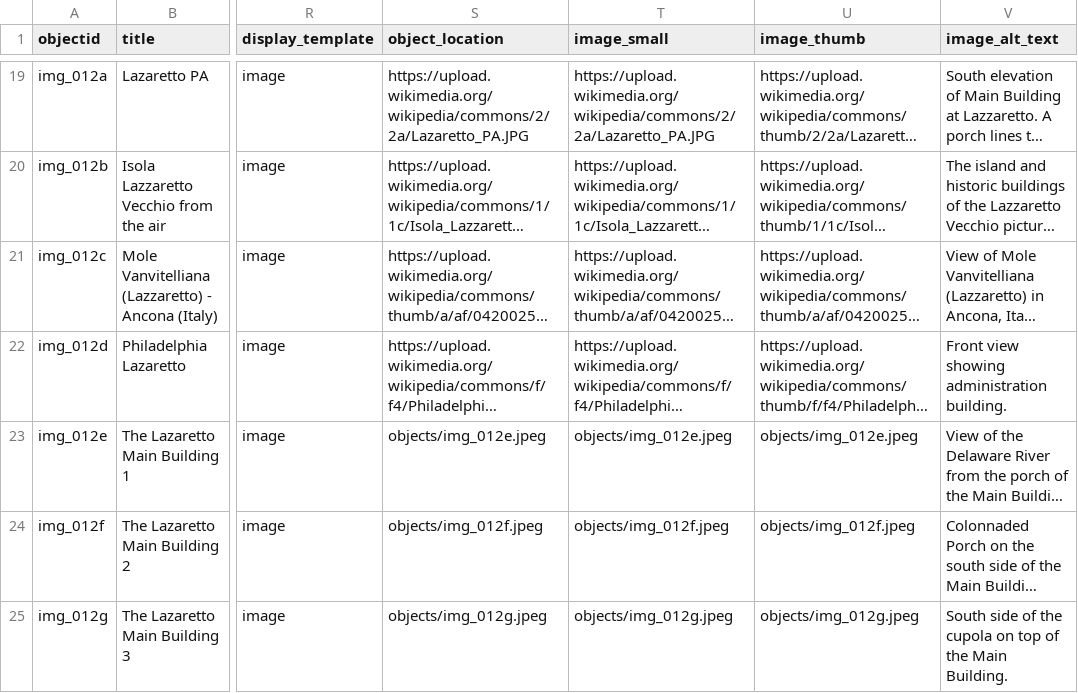
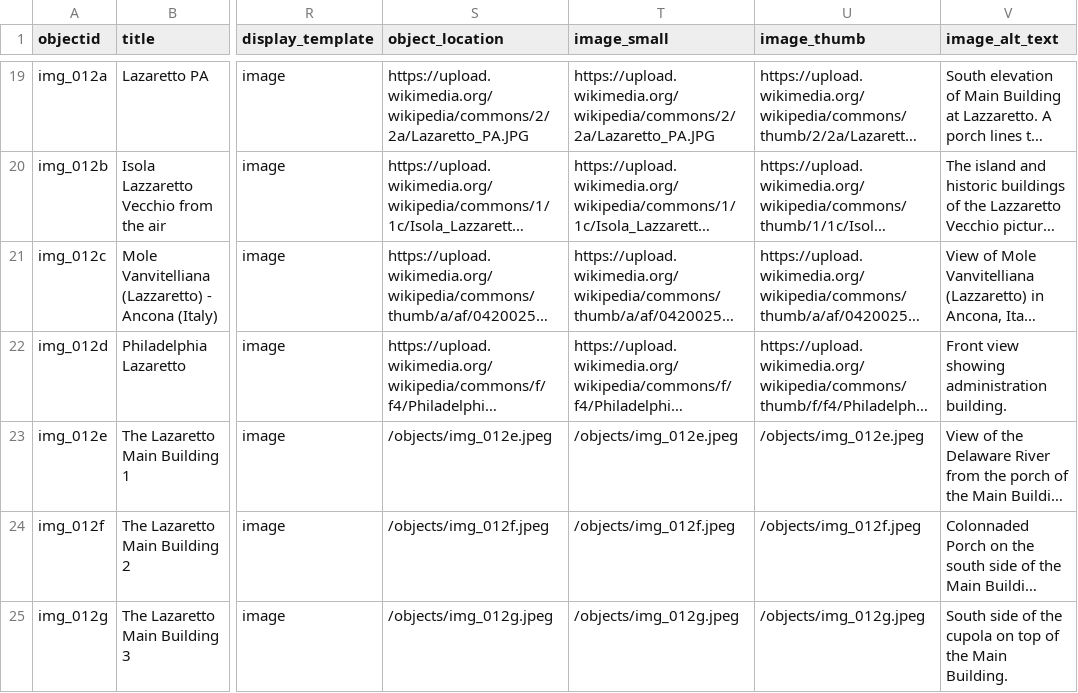
Before and after one commit to digbmc/philly-global-city, a CSV file: _data/ptgc-metadata.csv, drawn as a sheet; only a part is shown, gaps mark what is left out; long unchanged cells end in …; the diff covers the shown part only; the diff names each change by its address in the sheet, - before the commit and + after, or states it on an @@ line.

Commit message:
add images

```diff
--- a/_data/ptgc-metadata.csv
+++ b/_data/ptgc-metadata.csv
-S23 (object_location): objects/img_012e.jpeg
+S23 (object_location): /objects/img_012e.jpeg
-T23 (image_small): objects/img_012e.jpeg
+T23 (image_small): /objects/img_012e.jpeg
-U23 (image_thumb): objects/img_012e.jpeg
+U23 (image_thumb): /objects/img_012e.jpeg
-S24 (object_location): objects/img_012f.jpeg
+S24 (object_location): /objects/img_012f.jpeg
-T24 (image_small): objects/img_012f.jpeg
+T24 (image_small): /objects/img_012f.jpeg
-U24 (image_thumb): objects/img_012f.jpeg
+U24 (image_thumb): /objects/img_012f.jpeg
-S25 (object_location): objects/img_012g.jpeg
+S25 (object_location): /objects/img_012g.jpeg
-T25 (image_small): objects/img_012g.jpeg
+T25 (image_small): /objects/img_012g.jpeg
-U25 (image_thumb): objects/img_012g.jpeg
+U25 (image_thumb): /objects/img_012g.jpeg
```
Also changed, not shown: 1 added row and 14 edited cells elsewhere in this file, 4 other files.
